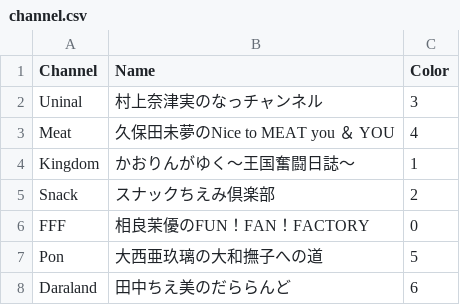
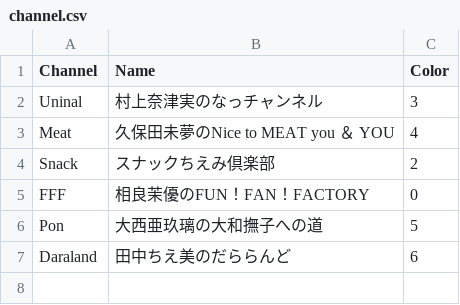
Before and after one commit to itopakusan/lovelive_statistics, a CSV file: sagara_fff/broadcast/channel.csv, drawn as a sheet.

```diff
--- a/sagara_fff/broadcast/channel.csv
+++ b/sagara_fff/broadcast/channel.csv
@@ -3,3 +3,2 @@ Uninal,村上奈津実のなっチャンネル,3
 Meat,久保田未夢のNice to MEAT you ＆ YOU,4
-Kingdom,かおりんがゆく〜王国奮闘日誌〜,1
 Snack,スナックちえみ倶楽部,2
```
Also changed, not shown: sagara_fff/broadcast/cumulative_sum.csv, sagara_fff/broadcast/data.csv, 4 other files.
